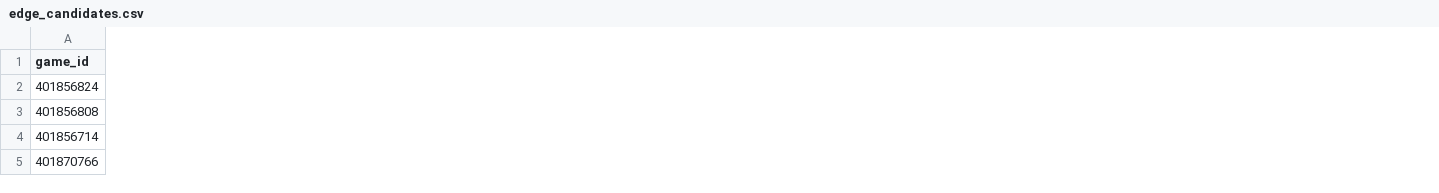
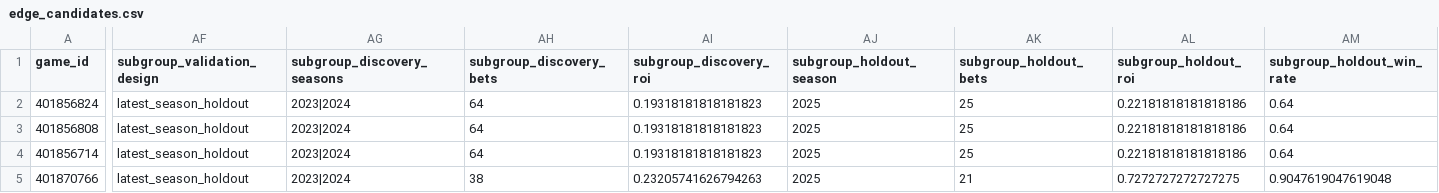
Before and after one commit to konnorharbin-star/harbin-sports-analytics, a CSV file: docs/edge_candidates.csv, drawn as a sheet; only a part is shown, gaps mark what is left out; the diff covers the shown part only; the diff names each change by its address in the sheet, - before the commit and + after, or states it on an @@ line.

```diff
--- a/docs/edge_candidates.csv
+++ b/docs/edge_candidates.csv
+column AF (subgroup_validation_design), rows 2-5: all latest_season_holdout
+column AG (subgroup_discovery_seasons), rows 2-5: all 2023|2024
+column AH (subgroup_discovery_bets), rows 2-5: 64 | 64 | 64 | 38
+column AI (subgroup_discovery_roi), rows 2-5: 0.19318181818181823 | 0.19318181818181823 | 0.19318181818181823 | 0.23205741626794263
+column AJ (subgroup_holdout_season), rows 2-5: all 2025
+column AK (subgroup_holdout_bets), rows 2-5: 25 | 25 | 25 | 21
+column AL (subgroup_holdout_roi), rows 2-5: 0.22181818181818186 | 0.22181818181818186 | 0.22181818181818186 | 0.7272727272727275
+column AM (subgroup_holdout_win_rate), rows 2-5: 0.64 | 0.64 | 0.64 | 0.9047619047619048
```
Also changed, not shown: 1 added column and 50 edited cells elsewhere in this file, docs/edge_watchlist.csv, docs/latest.csv, 52 other files.
